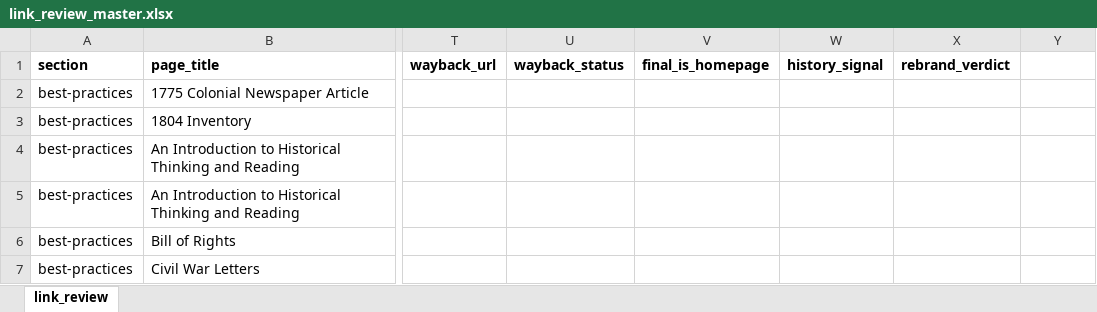
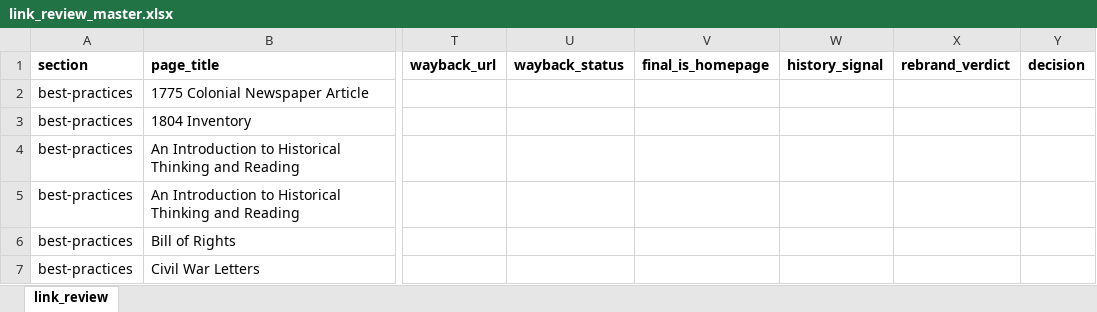
Before and after one commit to chnm/teachinghistory-hugo, an Excel workbook: utils/link_review_master.xlsx, sheet link_review, drawn as a sheet; only a part is shown, gaps mark what is left out; values as stored, in another font and other column widths than the file's, no borders; the diff names each change by its address in the sheet, - before the commit and + after, or states it on an @@ line.

```diff
--- a/utils/link_review_master.xlsx (sheet link_review)
+++ b/utils/link_review_master.xlsx (sheet link_review)
-Y1: (empty)
+Y1: decision
```
Also changed, not shown: utils/link_review_pages.xlsx, 3 other files.
